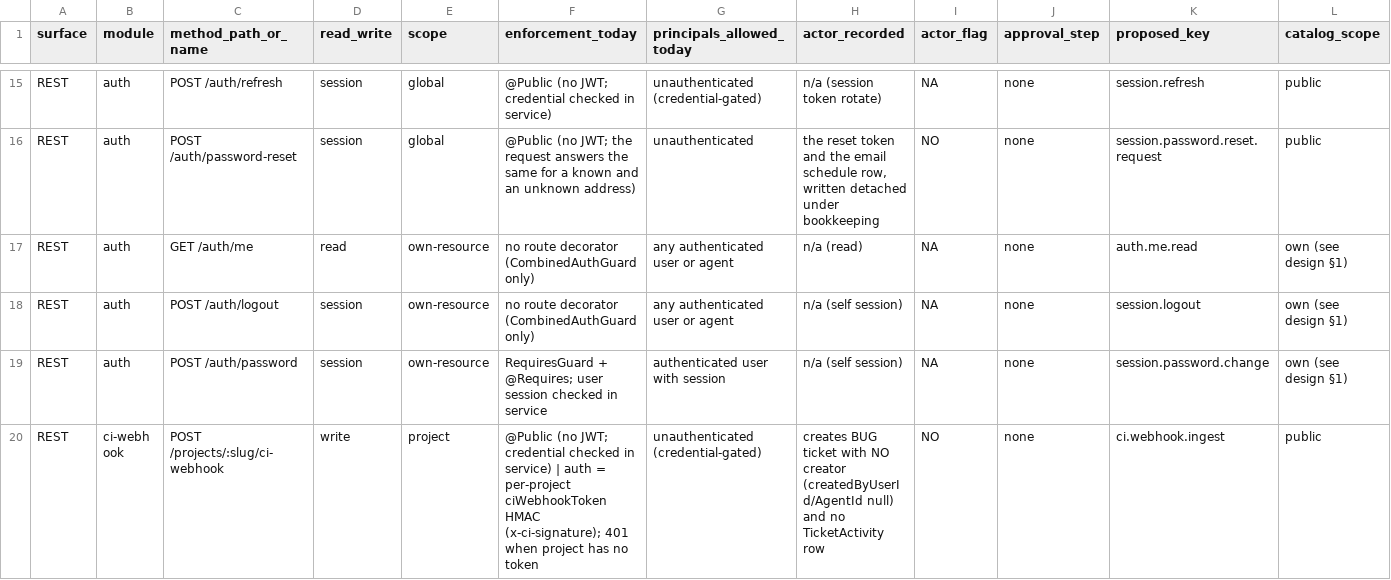
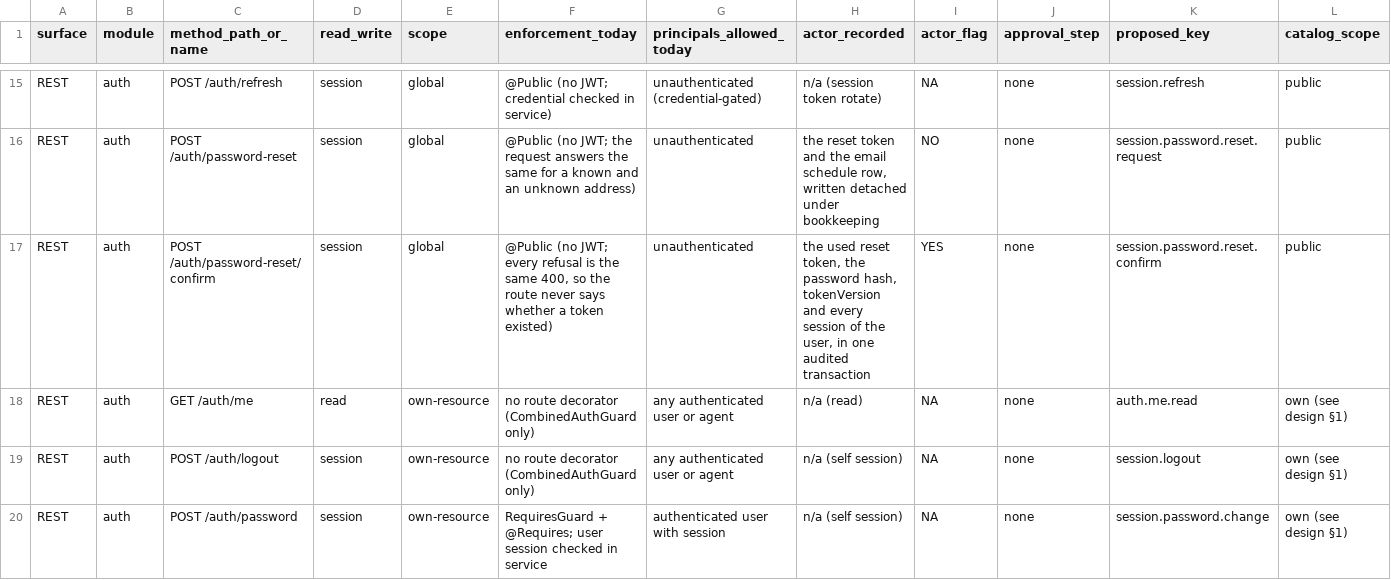
Before and after one commit to nathapp-io/koda, a TSV file: docs/superpowers/specs/2026-10-18-permission-action-inventory.tsv, drawn as a sheet; only a part is shown, gaps mark what is left out; the shorter side is filled out with more unchanged rows; rows hold the shown columns only; the diff names each change by its address in the sheet, - before the commit and + after, or states it on an @@ line.

Commit message:
feat(auth): confirm a password reset once and sign nobody in
Adds POST /api/auth/password-reset/confirm: the emailed token is consumed
exactly once, the new password, the tokenVersion bump, every session of the
user and the deletion of the user's other unused links commit in one audited
transaction, and no session is issued.

- PasswordResetConfirmDto (newPassword carries RegisterDto.password's
  validators and messages) and PasswordResetController.confirmReset, public,
  RequiresGuard + session.password.reset.confirm, throttled like login.
- PasswordResetService.confirm: sha256 lookup, one 400 auth.resetTokenInvalid
  for missing/used/expired/disabled, bcrypt (cost 12) paid before the
  transaction, `updateMany where usedAt null` as the race arbiter (count 0
  throws inside the transaction so it rolls back with no password write and no
  audit entry), then post-commit best-effort evictions of each revoked
  session's cached activity under its lock, the USER:<id> tag and the auth
  state.
- auth.resetTokenInvalid nested under -2 and 400 in en/zh auth.json; the new
  public catalog key in PUBLIC_KEYS, INVENTORY_SCOPE_ROWS, the inventory TSV,
  the closed catalog-spec list and every role cell of role-matrix.json.
- Tests: a Postgres HTTP integration suite that confirms only tokens a real
  request route emailed (single use, expired, unknown, disabled, cached-session
  401, tokenVersion, sibling tokens, one audit entry, concurrent confirms,
  complexity refusal, throttle, no tokens issued), extended service and
  controller unit suites, the catalog AC, and the endpoint lifecycle e2e.
- openapi.json regenerated with `bun run generate`.

```diff
--- a/docs/superpowers/specs/2026-10-18-permission-action-inventory.tsv
+++ b/docs/superpowers/specs/2026-10-18-permission-action-inventory.tsv
+row 17: REST | auth | POST /auth/password-reset/confirm | session | global | @Public (no JWT; every refusal is the same 400, so the route never says whether a token existed) | unauthenticated | the used reset token, the password hash, tokenVersion and every session of the user, in one audited transaction | YES | none | session.password.reset.confirm | public
```
Also changed, not shown: 14 other files.
